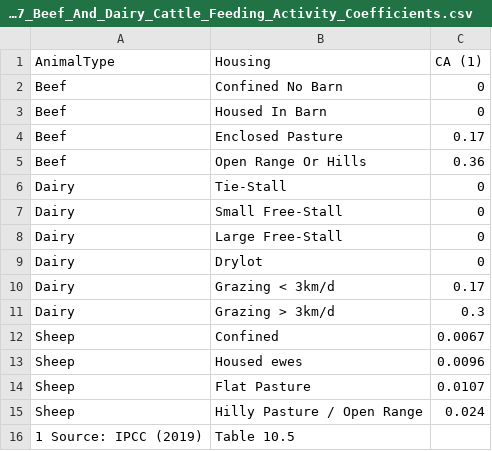
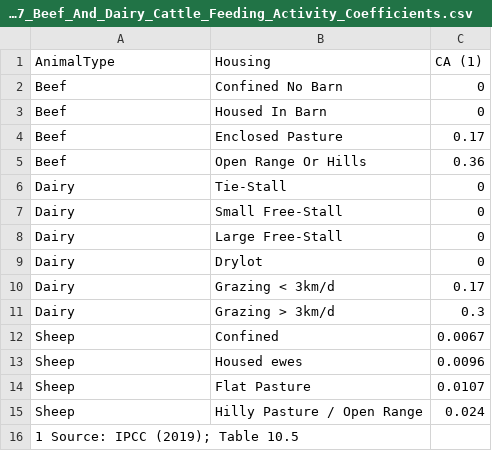
Before and after one commit to holos-aafc/Holos, a CSV file: H.Content/Resources/Table_17_Beef_And_Dairy_Cattle_Feeding_Activity_Coefficients.csv, drawn as a sheet; removed rows and columns are numbered as before the commit, all else as after; the diff names each change by its address in the sheet, - before the commit and + after, or states it on an @@ line.

Commit message:
Update Table_17_Beef_And_Dairy_Cattle_Feeding_Activity_Coefficients.csv

```diff
--- a/H.Content/Resources/Table_17_Beef_And_Dairy_Cattle_Feeding_Activity_Coefficients.csv
+++ b/H.Content/Resources/Table_17_Beef_And_Dairy_Cattle_Feeding_Activity_Coefficients.csv
-row 16: 1 Source: IPCC (2019) | Table 10.5
+row 16: 1 Source: IPCC (2019); Table 10.5
```
